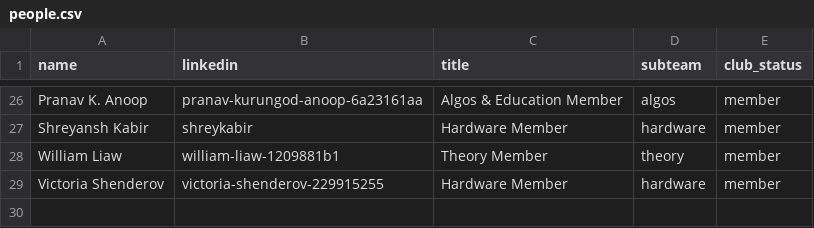
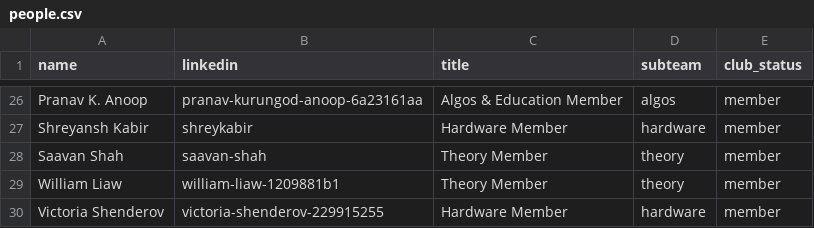
Before and after one commit to Cornell-QCA/website, a CSV file: data/csv/people.csv, drawn as a sheet; only a part is shown, gaps mark what is left out; the diff names each change by its address in the sheet, - before the commit and + after, or states it on an @@ line.

```diff
--- a/data/csv/people.csv
+++ b/data/csv/people.csv
+row 28: Saavan Shah | saavan-shah | Theory Member | theory | member
```
Also changed, not shown: 1 other file.
